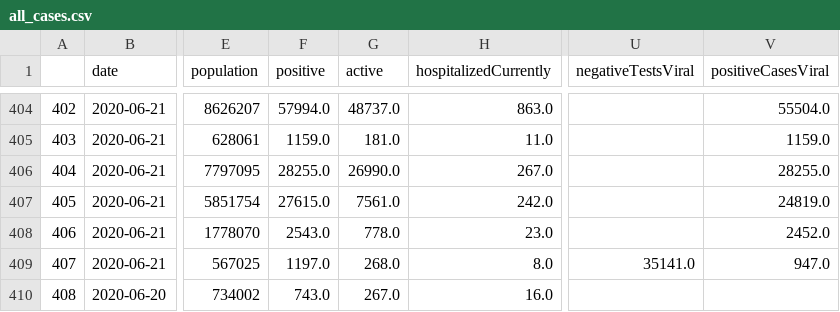
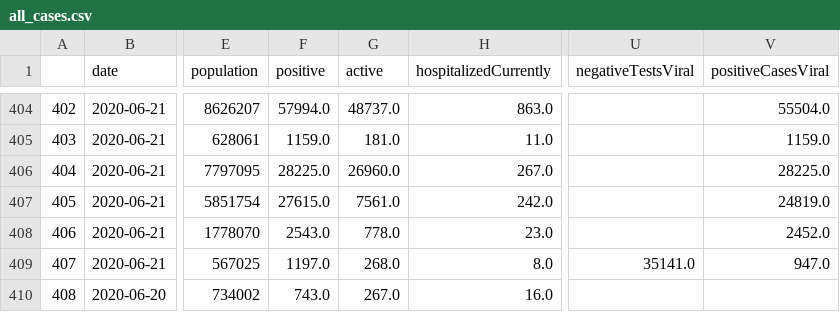
Before and after one commit to bielsnor/futureproof, a CSV file: _notebooks/results/all_cases.csv, drawn as a sheet; only a part is shown, gaps mark what is left out; the diff names each change by its address in the sheet, - before the commit and + after, or states it on an @@ line.

Commit message:
Model and data update

```diff
--- a/_notebooks/results/all_cases.csv
+++ b/_notebooks/results/all_cases.csv
-F406 (positive): 28255.0
+F406 (positive): 28225.0
-G406 (active): 26990.0
+G406 (active): 26960.0
-V406 (positiveCasesViral): 28255.0
+V406 (positiveCasesViral): 28225.0
```
Also changed, not shown: 1 other file.
